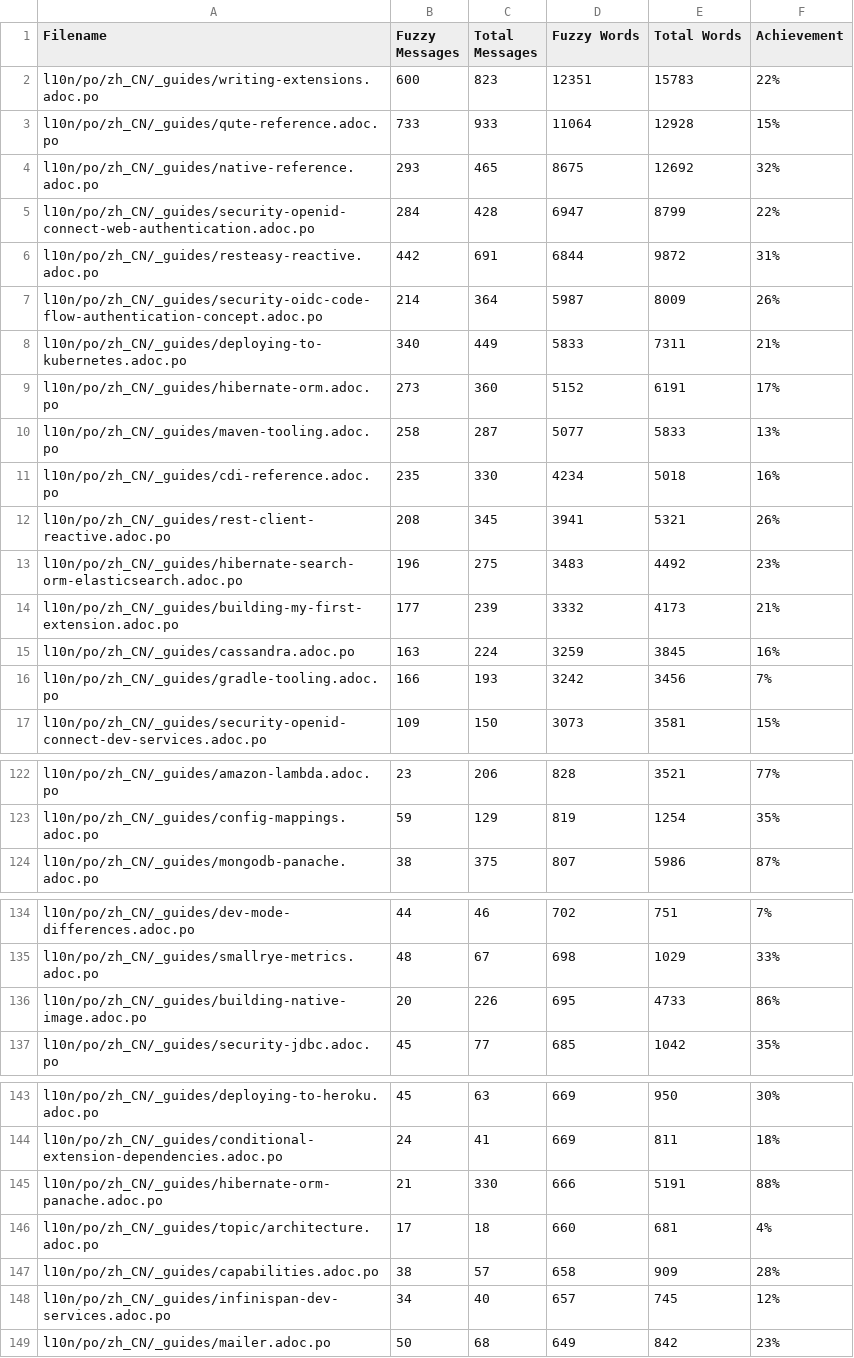
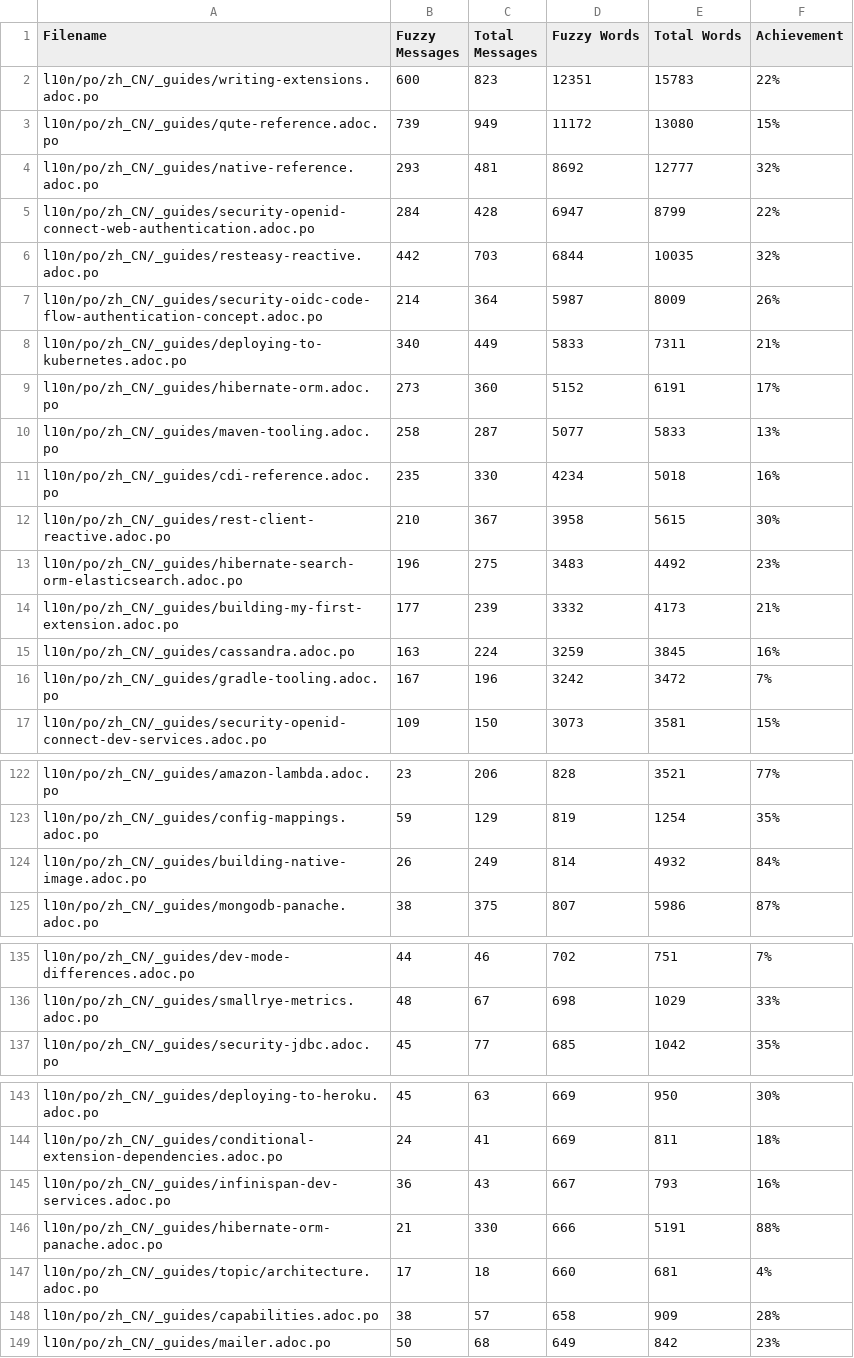
Before and after one commit to quarkusio/cn.quarkus.io, a CSV file: l10n/stats/translation-sorted-by-fuzzy-words.csv, drawn as a sheet; only a part is shown, gaps mark what is left out; the diff covers the shown part only.

```diff
--- a/l10n/stats/translation-sorted-by-fuzzy-words.csv
+++ b/l10n/stats/translation-sorted-by-fuzzy-words.csv
@@ -2,6 +2,6 @@ Filename, Fuzzy Messages, Total Messages, Fuzzy Words, Total Words, Achievement
 l10n/po/zh_CN/_guides/writing-extensions.adoc.po,600,823,12351,15783,22%
-l10n/po/zh_CN/_guides/qute-reference.adoc.po,733,933,11064,12928,15%
-l10n/po/zh_CN/_guides/native-reference.adoc.po,293,465,8675,12692,32%
+l10n/po/zh_CN/_guides/qute-reference.adoc.po,739,949,11172,13080,15%
+l10n/po/zh_CN/_guides/native-reference.adoc.po,293,481,8692,12777,32%
 l10n/po/zh_CN/_guides/security-openid-connect-web-authentication.adoc.po,284,428,6947,8799,22%
-l10n/po/zh_CN/_guides/resteasy-reactive.adoc.po,442,691,6844,9872,31%
+l10n/po/zh_CN/_guides/resteasy-reactive.adoc.po,442,703,6844,10035,32%
 l10n/po/zh_CN/_guides/security-oidc-code-flow-authentication-concept.adoc.po,214,364,5987,8009,26%
@@ -11,3 +11,3 @@ l10n/po/zh_CN/_guides/maven-tooling.adoc.po,258,287,5077,5833,13%
 l10n/po/zh_CN/_guides/cdi-reference.adoc.po,235,330,4234,5018,16%
-l10n/po/zh_CN/_guides/rest-client-reactive.adoc.po,208,345,3941,5321,26%
+l10n/po/zh_CN/_guides/rest-client-reactive.adoc.po,210,367,3958,5615,30%
 l10n/po/zh_CN/_guides/hibernate-search-orm-elasticsearch.adoc.po,196,275,3483,4492,23%
@@ -15,3 +15,3 @@ l10n/po/zh_CN/_guides/building-my-first-extension.adoc.po,177,239,3332,4173,21%
 l10n/po/zh_CN/_guides/cassandra.adoc.po,163,224,3259,3845,16%
-l10n/po/zh_CN/_guides/gradle-tooling.adoc.po,166,193,3242,3456,7%
+l10n/po/zh_CN/_guides/gradle-tooling.adoc.po,167,196,3242,3472,7%
 l10n/po/zh_CN/_guides/security-openid-connect-dev-services.adoc.po,109,150,3073,3581,15%
@@ -123,2 +123,3 @@ l10n/po/zh_CN/_guides/amazon-lambda.adoc.po,23,206,828,3521,77%
 l10n/po/zh_CN/_guides/config-mappings.adoc.po,59,129,819,1254,35%
+l10n/po/zh_CN/_guides/building-native-image.adoc.po,26,249,814,4932,84%
 l10n/po/zh_CN/_guides/mongodb-panache.adoc.po,38,375,807,5986,87%
@@ -135,3 +136,2 @@ l10n/po/zh_CN/_guides/dev-mode-differences.adoc.po,44,46,702,751,7%
 l10n/po/zh_CN/_guides/smallrye-metrics.adoc.po,48,67,698,1029,33%
-l10n/po/zh_CN/_guides/building-native-image.adoc.po,20,226,695,4733,86%
 l10n/po/zh_CN/_guides/security-jdbc.adoc.po,45,77,685,1042,35%
@@ -144,2 +144,3 @@ l10n/po/zh_CN/_guides/deploying-to-heroku.adoc.po,45,63,669,950,30%
 l10n/po/zh_CN/_guides/conditional-extension-dependencies.adoc.po,24,41,669,811,18%
+l10n/po/zh_CN/_guides/infinispan-dev-services.adoc.po,36,43,667,793,16%
 l10n/po/zh_CN/_guides/hibernate-orm-panache.adoc.po,21,330,666,5191,88%
@@ -147,3 +148,2 @@ l10n/po/zh_CN/_guides/topic/architecture.adoc.po,17,18,660,681,4%
 l10n/po/zh_CN/_guides/capabilities.adoc.po,38,57,658,909,28%
-l10n/po/zh_CN/_guides/infinispan-dev-services.adoc.po,34,40,657,745,12%
 l10n/po/zh_CN/_guides/mailer.adoc.po,50,68,649,842,23%
```
Also changed, not shown: 5 added rows, 4 removed rows and 17 edited cells elsewhere in this file, l10n/stats/translation.csv.
